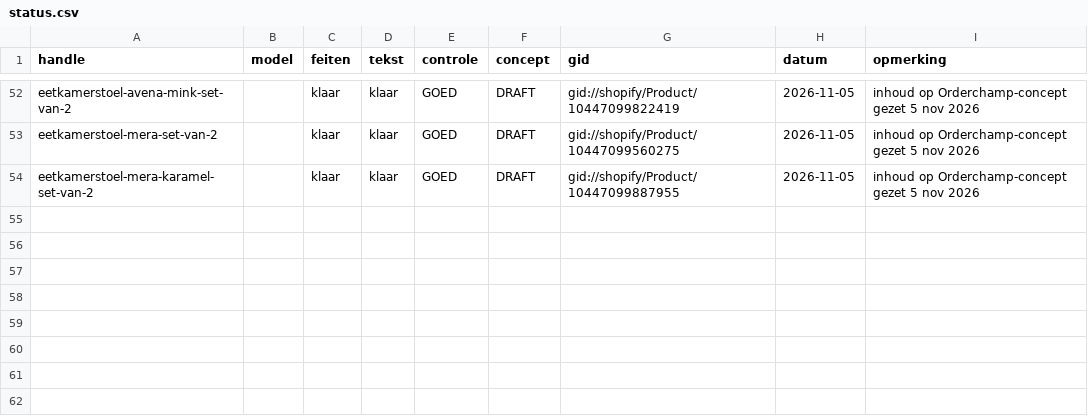
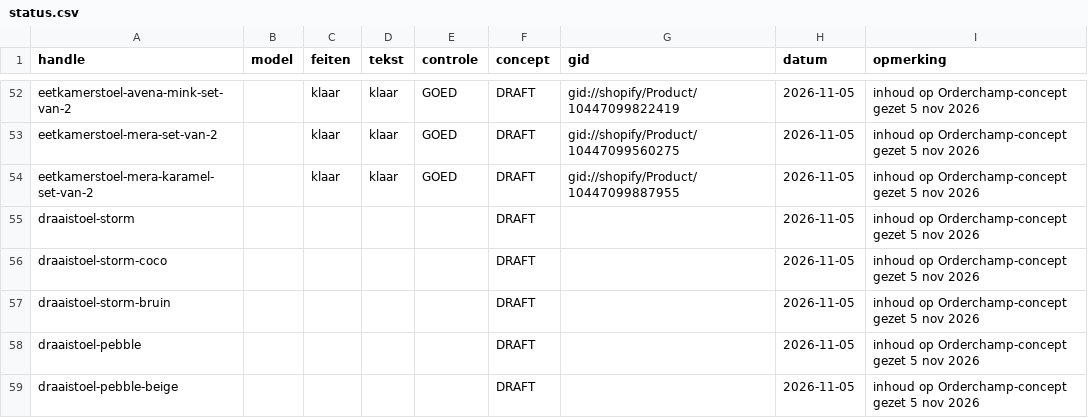
Before and after one commit to jeffreydj1996/Inhuys, a CSV file: data/status.csv, drawn as a sheet; only a part is shown, gaps mark what is left out; the diff names each change by its address in the sheet, - before the commit and + after, or states it on an @@ line.

```diff
--- a/data/status.csv
+++ b/data/status.csv
+row 55: draaistoel-storm |  |  |  |  | DRAFT |  | 2026-11-05 | inhoud op Orderchamp-concept gezet 5 nov 2026
+row 56: draaistoel-storm-coco |  |  |  |  | DRAFT |  | 2026-11-05 | inhoud op Orderchamp-concept gezet 5 nov 2026
+row 57: draaistoel-storm-bruin |  |  |  |  | DRAFT |  | 2026-11-05 | inhoud op Orderchamp-concept gezet 5 nov 2026
+row 58: draaistoel-pebble |  |  |  |  | DRAFT |  | 2026-11-05 | inhoud op Orderchamp-concept gezet 5 nov 2026
+row 59: draaistoel-pebble-beige |  |  |  |  | DRAFT |  | 2026-11-05 | inhoud op Orderchamp-concept gezet 5 nov 2026
```
Also changed, not shown: analyse/redirects.csv, 7 other files.
